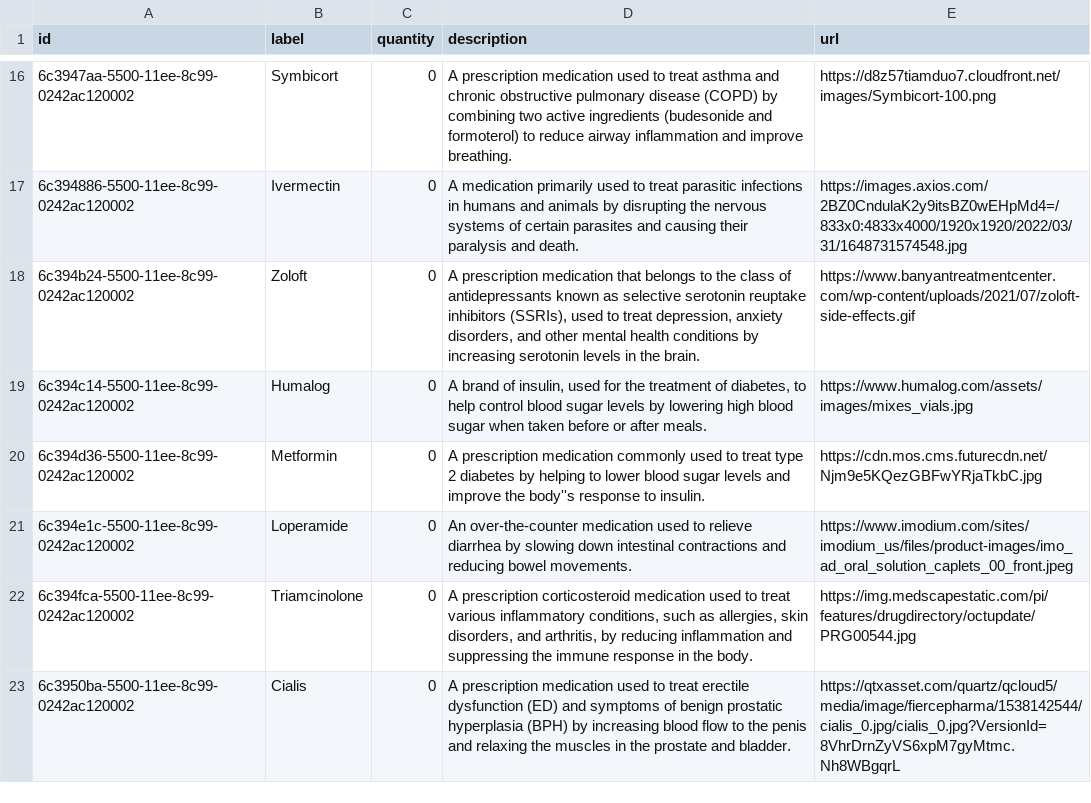
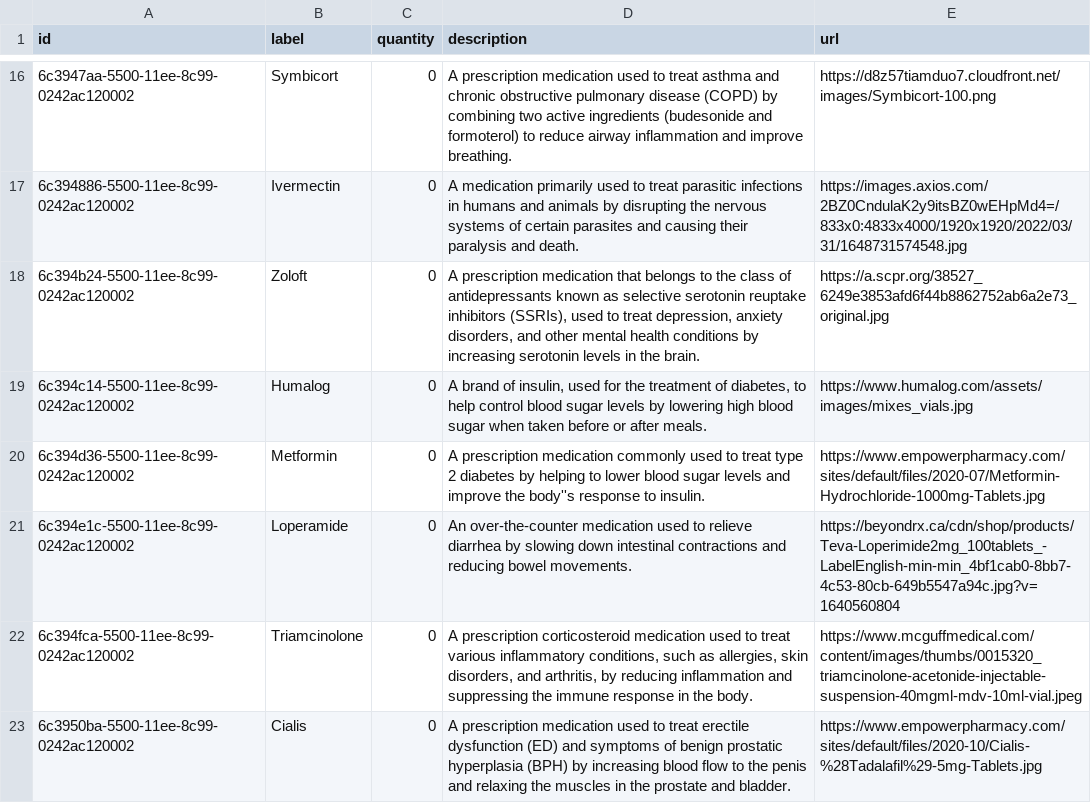
Before and after one commit to Yazan10x/HealthHarbor, a CSV file: backend/routes/cockroach/drugs_info_count.csv, drawn as a sheet; only a part is shown, gaps mark what is left out; the diff covers the shown part only.

Commit message:
improved dataset images, fixed one entry

```diff
--- a/backend/routes/cockroach/drugs_info_count.csv
+++ b/backend/routes/cockroach/drugs_info_count.csv
@@ -17,7 +17,7 @@ id,label,quantity,description,url
 6c394886-5500-11ee-8c99-0242ac120002,Ivermectin,0,"A medication primarily used to treat parasitic infections in humans and animals by disrupting the nervous systems of certain parasites and causing their paralysis and death.","https://images.axios.com/2BZ0CndulaK2y9itsBZ0wEHpMd4=/833x0:4833x4000/1920x1920/2022/03/31/1648731574548.jpg"
-6c394b24-5500-11ee-8c99-0242ac120002,Zoloft,0,"A prescription medication that belongs to the class of antidepressants known as selective serotonin reuptake inhibitors (SSRIs), used to treat depression, anxiety disorders, and other mental health conditions by increasing serotonin levels in the brain.","https://www.banyantreatmentcenter.com/wp-content/uploads/2021/07/zoloft-side-effects.gif"
+6c394b24-5500-11ee-8c99-0242ac120002,Zoloft,0,"A prescription medication that belongs to the class of antidepressants known as selective serotonin reuptake inhibitors (SSRIs), used to treat depression, anxiety disorders, and other mental health conditions by increasing serotonin levels in the brain.","https://a.scpr.org/38527_6249e3853afd6f44b8862752ab6a2e73_original.jpg"
 6c394c14-5500-11ee-8c99-0242ac120002,Humalog,0,"A brand of insulin, used for the treatment of diabetes, to help control blood sugar levels by lowering high blood sugar when taken before or after meals.","https://www.humalog.com/assets/images/mixes_vials.jpg"
-6c394d36-5500-11ee-8c99-0242ac120002,Metformin,0,"A prescription medication commonly used to treat type 2 diabetes by helping to lower blood sugar levels and improve the body''s response to insulin.","https://cdn.mos.cms.futurecdn.net/Njm9e5KQezGBFwYRjaTkbC.jpg"
-6c394e1c-5500-11ee-8c99-0242ac120002,Loperamide,0,"An over-the-counter medication used to relieve diarrhea by slowing down intestinal contractions and reducing bowel movements.","https://www.imodium.com/sites/imodium_us/files/product-images/imo_ad_oral_solution_caplets_00_front.jpeg"
-6c394fca-5500-11ee-8c99-0242ac120002,Triamcinolone,0,"A prescription corticosteroid medication used to treat various inflammatory conditions, such as allergies, skin disorders, and arthritis, by reducing inflammation and suppressing the immune response in the body.","https://img.medscapestatic.com/pi/features/drugdirectory/octupdate/PRG00544.jpg"
-6c3950ba-5500-11ee-8c99-0242ac120002,Cialis,0,"A prescription medication used to treat erectile dysfunction (ED) and symptoms of benign prostatic hyperplasia (BPH) by increasing blood flow to the penis and relaxing the muscles in the prostate and bladder.","https://qtxasset.com/quartz/qcloud5/media/image/fiercepharma/1538142544/cialis_0.jpg/cialis_0.jpg?VersionId=8VhrDrnZyVS6xpM7gyMtmc.Nh8WBgqrL"
+6c394d36-5500-11ee-8c99-0242ac120002,Metformin,0,"A prescription medication commonly used to treat type 2 diabetes by helping to lower blood sugar levels and improve the body''s response to insulin.","https://www.empowerpharmacy.com/sites/default/files/2020-07/Metformin-Hydrochloride-1000mg-Tablets.jpg"
+6c394e1c-5500-11ee-8c99-0242ac120002,Loperamide,0,"An over-the-counter medication used to relieve diarrhea by slowing down intestinal contractions and reducing bowel movements.","https://beyondrx.ca/cdn/shop/products/Teva-Loperimide2mg_100tablets_-LabelEnglish-min-min_4bf1cab0-8bb7-4c53-80cb-649b5547a94c.jpg?v=1640560804"
+6c394fca-5500-11ee-8c99-0242ac120002,Triamcinolone,0,"A prescription corticosteroid medication used to treat various inflammatory conditions, such as allergies, skin disorders, and arthritis, by reducing inflammation and suppressing the immune response in the body.","https://www.mcguffmedical.com/content/images/thumbs/0015320_triamcinolone-acetonide-injectable-suspension-40mgml-mdv-10ml-vial.jpeg"
+6c3950ba-5500-11ee-8c99-0242ac120002,Cialis,0,"A prescription medication used to treat erectile dysfunction (ED) and symptoms of benign prostatic hyperplasia (BPH) by increasing blood flow to the penis and relaxing the muscles in the prostate and bladder.","https://www.empowerpharmacy.com/sites/default/files/2020-10/Cialis-%28Tadalafil%29-5mg-Tablets.jpg"
```
Also changed, not shown: 18 edited cells elsewhere in this file, 1 other file.
